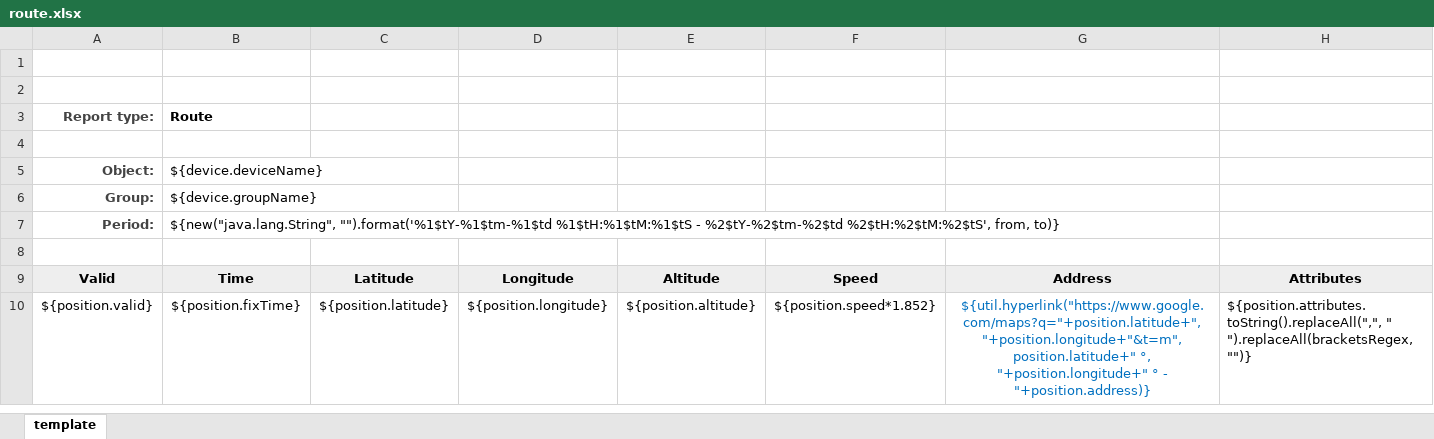
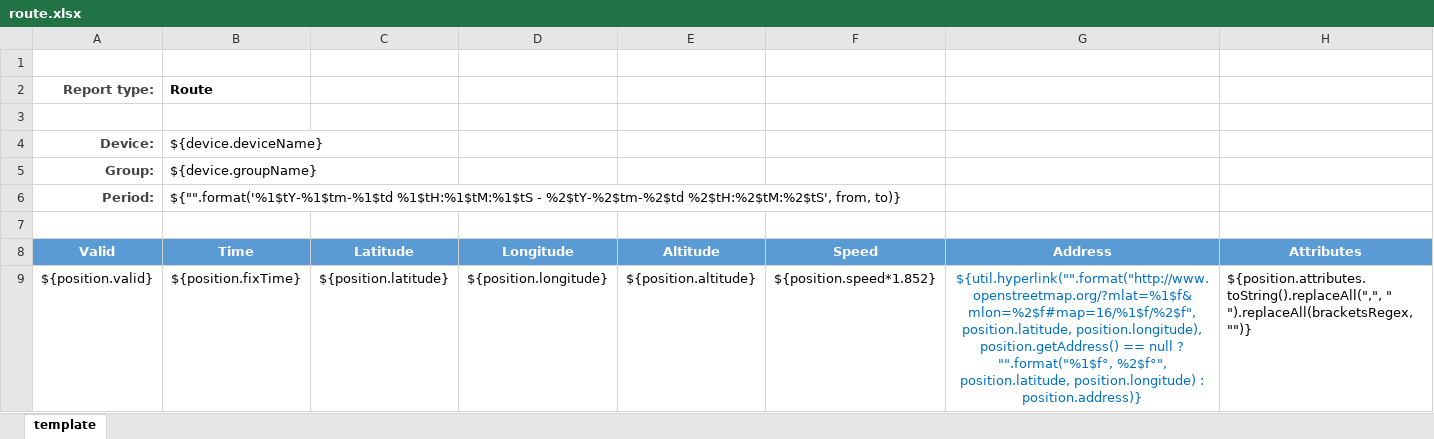
Before and after one commit to traccar/traccar, an Excel workbook: templates/export/route.xlsx, sheet template, drawn as a sheet; values as stored, in another font and other column widths than the file's, no borders; charts and pictures not drawn; removed rows and columns are numbered as before the commit, all else as after; the diff names each change by its address in the sheet, - before the commit and + after, or states it on an @@ line.

```diff
--- a/templates/export/route.xlsx (sheet template)
+++ b/templates/export/route.xlsx (sheet template)
-row 2: (empty)
-A4 (Report type:): Object:
+A4 (Report type:): Device:
-B6 (Route): ${new("java.lang.String", "").format('%1$tY-%1$tm-%1$td %1$tH:%1$tM:%1$tS -…
+B6 (Route): ${"".format('%1$tY-%1$tm-%1$td %1$tH:%1$tM:%1$tS -…
@@ A8:H8 fill: #EEEEEE → #5B9BD5, text colour: black → #FFFFFF @@
-G9: ${util.hyperlink("https://www.google.com/maps?q="+position.latitude+","+position.longitude+"&t=m", position.latitude+" °, "+position.longitude+" ° - "+position.address)}
+G9: ${util.hyperlink("".format("http://www.openstreetmap.org/?mlat=%1$f&mlon=%2$f#map=16/%1$f/%2$f", position.latitude, position.longitude), position.getAddress() == null ? "".format("%1$f°, %2$f°", position.latitude, position.longitude) : position.address)}
```
Also changed, not shown: charts or pictures, templates/export/events.xlsx, templates/export/summary.xlsx, 10 other files.
